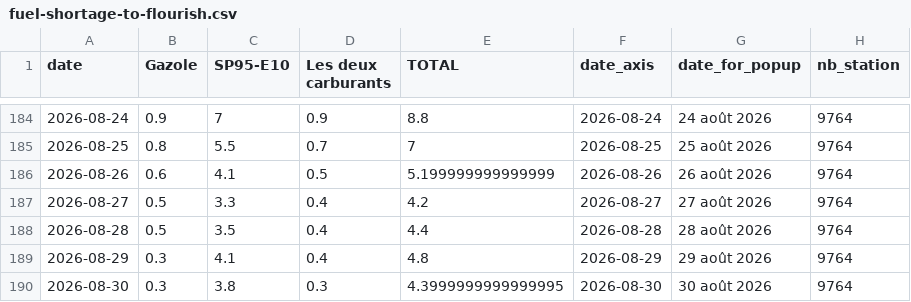
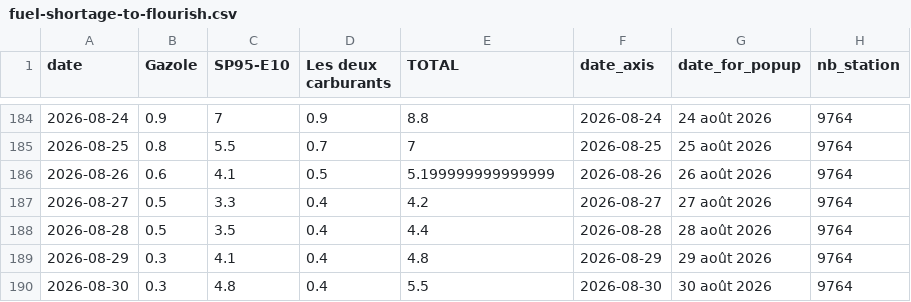
Before and after one commit to mthlht/fuel-price-tracker, a CSV file: data/fuel-shortage-to-flourish.csv, drawn as a sheet; only a part is shown, gaps mark what is left out.

```diff
--- a/data/fuel-shortage-to-flourish.csv
+++ b/data/fuel-shortage-to-flourish.csv
@@ -189,2 +189,2 @@ date,Gazole,SP95-E10,Les deux carburants,TOTAL,date_axis,date_for_popup,nb_stati
 2026-08-29,0.3,4.1,0.4,4.8,2026-08-29,29 août 2026,9764
-2026-08-30,0.3,3.8,0.3,4.3999999999999995,2026-08-30,30 août 2026,9764
+2026-08-30,0.3,4.8,0.4,5.5,2026-08-30,30 août 2026,9764
```
Also changed, not shown: data/roll_mean_2026.csv, 4 other files.
